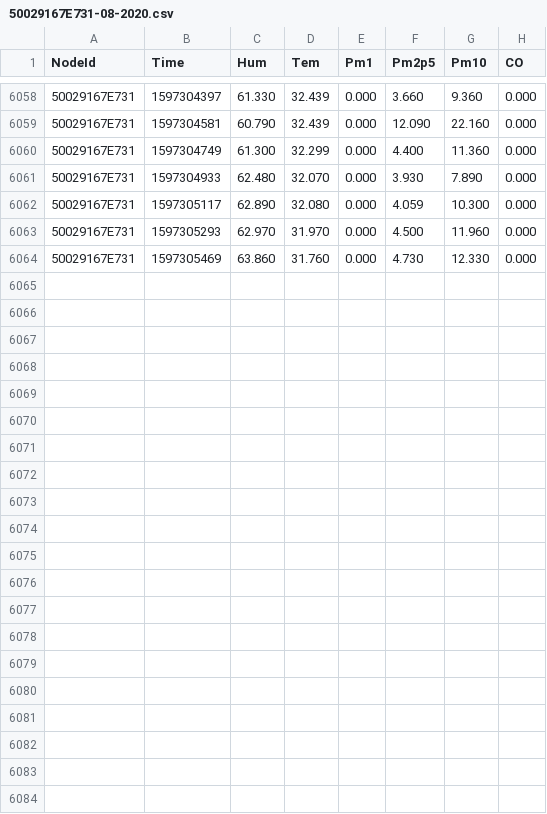
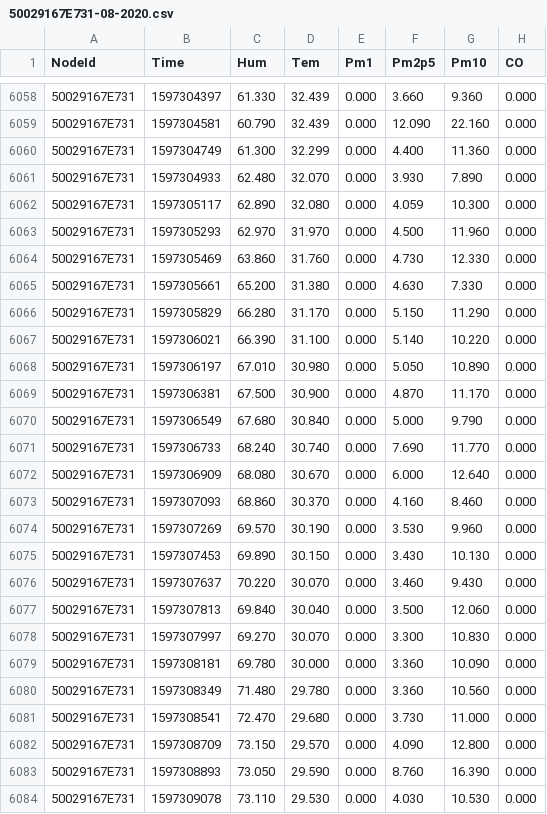
Before and after one commit to clonemasterUwU/airsense_data_raw, a CSV file: 50029167E731-08-2020.csv, drawn as a sheet; only a part is shown, gaps mark what is left out; the diff names each change by its address in the sheet, - before the commit and + after, or states it on an @@ line.

```diff
--- a/50029167E731-08-2020.csv
+++ b/50029167E731-08-2020.csv
+row 6065: 50029167E731 | 1597305661 | 65.200 | 31.380 | 0.000 | 4.630 | 7.330 | 0.000
+row 6066: 50029167E731 | 1597305829 | 66.280 | 31.170 | 0.000 | 5.150 | 11.290 | 0.000
+row 6067: 50029167E731 | 1597306021 | 66.390 | 31.100 | 0.000 | 5.140 | 10.220 | 0.000
+row 6068: 50029167E731 | 1597306197 | 67.010 | 30.980 | 0.000 | 5.050 | 10.890 | 0.000
+row 6069: 50029167E731 | 1597306381 | 67.500 | 30.900 | 0.000 | 4.870 | 11.170 | 0.000
+row 6070: 50029167E731 | 1597306549 | 67.680 | 30.840 | 0.000 | 5.000 | 9.790 | 0.000
+row 6071: 50029167E731 | 1597306733 | 68.240 | 30.740 | 0.000 | 7.690 | 11.770 | 0.000
+row 6072: 50029167E731 | 1597306909 | 68.080 | 30.670 | 0.000 | 6.000 | 12.640 | 0.000
+row 6073: 50029167E731 | 1597307093 | 68.860 | 30.370 | 0.000 | 4.160 | 8.460 | 0.000
+row 6074: 50029167E731 | 1597307269 | 69.570 | 30.190 | 0.000 | 3.530 | 9.960 | 0.000
+row 6075: 50029167E731 | 1597307453 | 69.890 | 30.150 | 0.000 | 3.430 | 10.130 | 0.000
+row 6076: 50029167E731 | 1597307637 | 70.220 | 30.070 | 0.000 | 3.460 | 9.430 | 0.000
+row 6077: 50029167E731 | 1597307813 | 69.840 | 30.040 | 0.000 | 3.500 | 12.060 | 0.000
+row 6078: 50029167E731 | 1597307997 | 69.270 | 30.070 | 0.000 | 3.300 | 10.830 | 0.000
+row 6079: 50029167E731 | 1597308181 | 69.780 | 30.000 | 0.000 | 3.360 | 10.090 | 0.000
+row 6080: 50029167E731 | 1597308349 | 71.480 | 29.780 | 0.000 | 3.360 | 10.560 | 0.000
+row 6081: 50029167E731 | 1597308541 | 72.470 | 29.680 | 0.000 | 3.730 | 11.000 | 0.000
+row 6082: 50029167E731 | 1597308709 | 73.150 | 29.570 | 0.000 | 4.090 | 12.800 | 0.000
+row 6083: 50029167E731 | 1597308893 | 73.050 | 29.590 | 0.000 | 8.760 | 16.390 | 0.000
+row 6084: 50029167E731 | 1597309078 | 73.110 | 29.530 | 0.000 | 4.030 | 10.530 | 0.000
```
Also changed, not shown: 50029167DB95-08-2020.csv, 50029167E78E-08-2020.csv, 8 other files.
